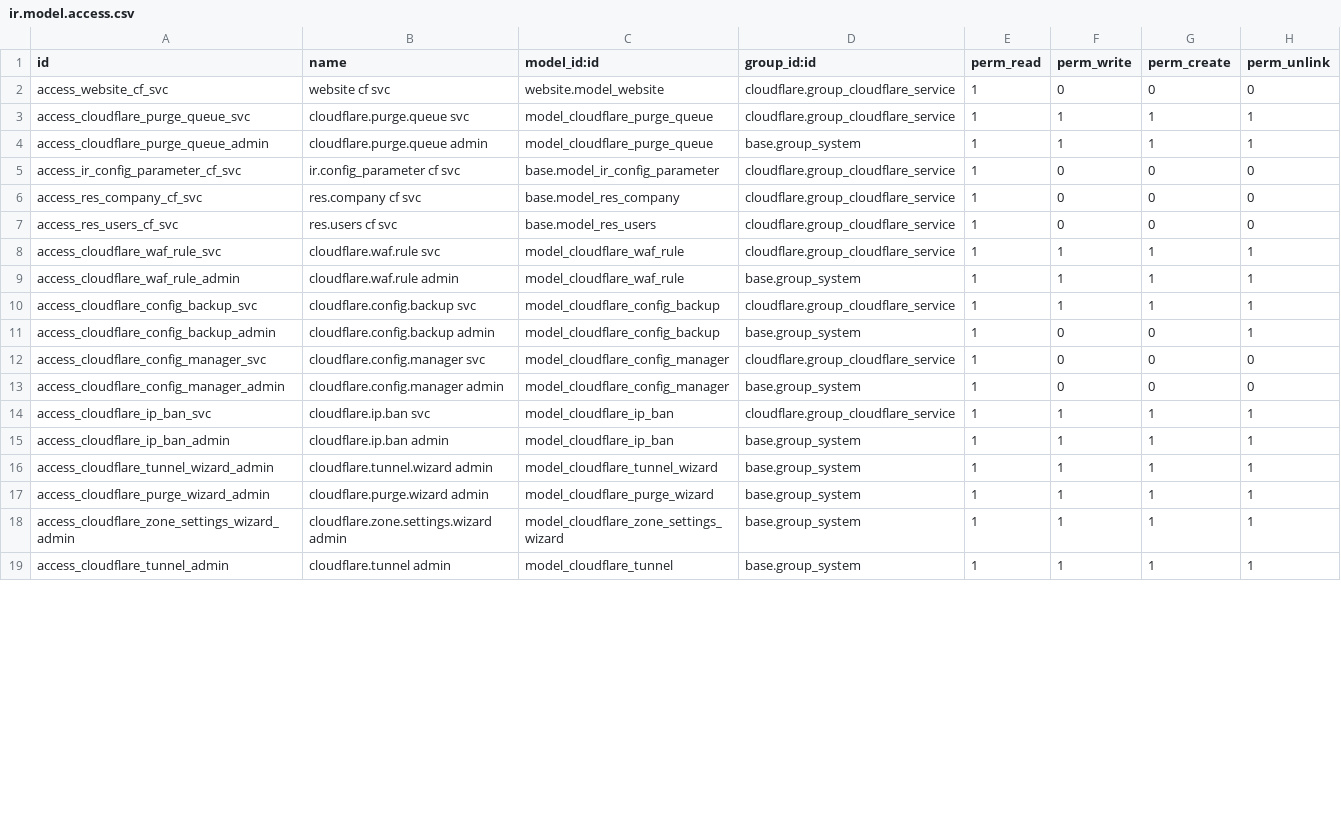
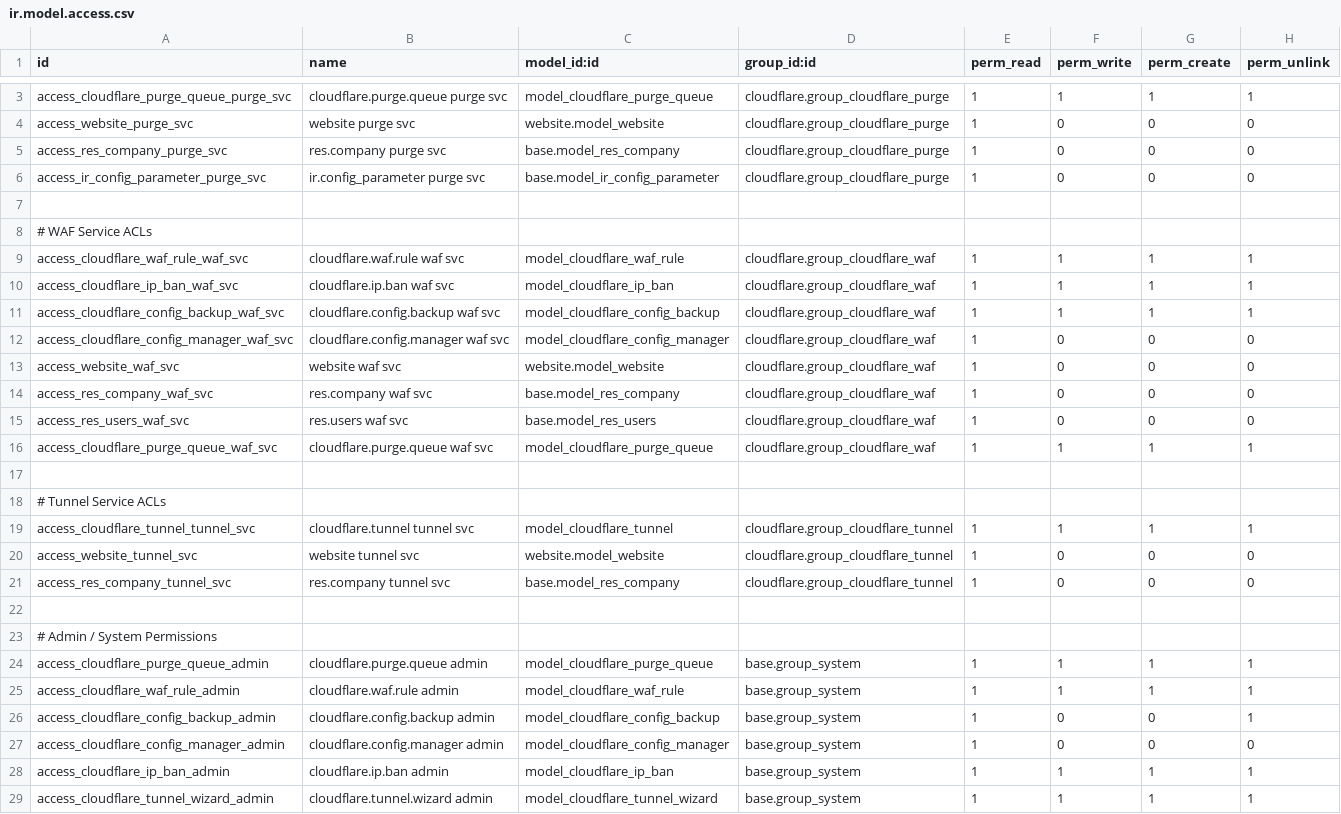
Before and after one commit to BrucePerens/hams_community, a CSV file: cloudflare/security/ir.model.access.csv, drawn as a sheet; only a part is shown, gaps mark what is left out; the shorter side is filled out with more unchanged rows; the diff covers the shown part only.

```diff
--- a/cloudflare/security/ir.model.access.csv
+++ b/cloudflare/security/ir.model.access.csv
@@ -2,14 +3,26 @@ id,name,model_id:id,group_id:id,perm_read,perm_write,perm_create,perm_unlink
-access_website_cf_svc,website cf svc,website.model_website,cloudflare.group_cloudflare_service,1,0,0,0
-access_cloudflare_purge_queue_svc,cloudflare.purge.queue svc,model_cloudflare_purge_queue,cloudflare.group_cloudflare_service,1,1,1,1
+access_cloudflare_purge_queue_purge_svc,cloudflare.purge.queue purge svc,model_cloudflare_purge_queue,cloudflare.group_cloudflare_purge,1,1,1,1
+access_website_purge_svc,website purge svc,website.model_website,cloudflare.group_cloudflare_purge,1,0,0,0
+access_res_company_purge_svc,res.company purge svc,base.model_res_company,cloudflare.group_cloudflare_purge,1,0,0,0
+access_ir_config_parameter_purge_svc,ir.config_parameter purge svc,base.model_ir_config_parameter,cloudflare.group_cloudflare_purge,1,0,0,0
+
+# WAF Service ACLs
+access_cloudflare_waf_rule_waf_svc,cloudflare.waf.rule waf svc,model_cloudflare_waf_rule,cloudflare.group_cloudflare_waf,1,1,1,1
+access_cloudflare_ip_ban_waf_svc,cloudflare.ip.ban waf svc,model_cloudflare_ip_ban,cloudflare.group_cloudflare_waf,1,1,1,1
+access_cloudflare_config_backup_waf_svc,cloudflare.config.backup waf svc,model_cloudflare_config_backup,cloudflare.group_cloudflare_waf,1,1,1,1
+access_cloudflare_config_manager_waf_svc,cloudflare.config.manager waf svc,model_cloudflare_config_manager,cloudflare.group_cloudflare_waf,1,0,0,0
+access_website_waf_svc,website waf svc,website.model_website,cloudflare.group_cloudflare_waf,1,0,0,0
+access_res_company_waf_svc,res.company waf svc,base.model_res_company,cloudflare.group_cloudflare_waf,1,0,0,0
+access_res_users_waf_svc,res.users waf svc,base.model_res_users,cloudflare.group_cloudflare_waf,1,0,0,0
+access_cloudflare_purge_queue_waf_svc,cloudflare.purge.queue waf svc,model_cloudflare_purge_queue,cloudflare.group_cloudflare_waf,1,1,1,1
+
+# Tunnel Service ACLs
+access_cloudflare_tunnel_tunnel_svc,cloudflare.tunnel tunnel svc,model_cloudflare_tunnel,cloudflare.group_cloudflare_tunnel,1,1,1,1
+access_website_tunnel_svc,website tunnel svc,website.model_website,cloudflare.group_cloudflare_tunnel,1,0,0,0
+access_res_company_tunnel_svc,res.company tunnel svc,base.model_res_company,cloudflare.group_cloudflare_tunnel,1,0,0,0
+
+# Admin / System Permissions
 access_cloudflare_purge_queue_admin,cloudflare.purge.queue admin,model_cloudflare_purge_queue,base.group_system,1,1,1,1
-access_ir_config_parameter_cf_svc,ir.config_parameter cf svc,base.model_ir_config_parameter,cloudflare.group_cloudflare_service,1,0,0,0
-access_res_company_cf_svc,res.company cf svc,base.model_res_company,cloudflare.group_cloudflare_service,1,0,0,0
-access_res_users_cf_svc,res.users cf svc,base.model_res_users,cloudflare.group_cloudflare_service,1,0,0,0
-access_cloudflare_waf_rule_svc,cloudflare.waf.rule svc,model_cloudflare_waf_rule,cloudflare.group_cloudflare_service,1,1,1,1
 access_cloudflare_waf_rule_admin,cloudflare.waf.rule admin,model_cloudflare_waf_rule,base.group_system,1,1,1,1
-access_cloudflare_config_backup_svc,cloudflare.config.backup svc,model_cloudflare_config_backup,cloudflare.group_cloudflare_service,1,1,1,1
 access_cloudflare_config_backup_admin,cloudflare.config.backup admin,model_cloudflare_config_backup,base.group_system,1,0,0,1
-access_cloudflare_config_manager_svc,cloudflare.config.manager svc,model_cloudflare_config_manager,cloudflare.group_cloudflare_service,1,0,0,0
 access_cloudflare_config_manager_admin,cloudflare.config.manager admin,model_cloudflare_config_manager,base.group_system,1,0,0,0
-access_cloudflare_ip_ban_svc,cloudflare.ip.ban svc,model_cloudflare_ip_ban,cloudflare.group_cloudflare_service,1,1,1,1
 access_cloudflare_ip_ban_admin,cloudflare.ip.ban admin,model_cloudflare_ip_ban,base.group_system,1,1,1,1
```
Also changed, not shown: 1 added row and 1 removed row elsewhere in this file, 12 other files.
